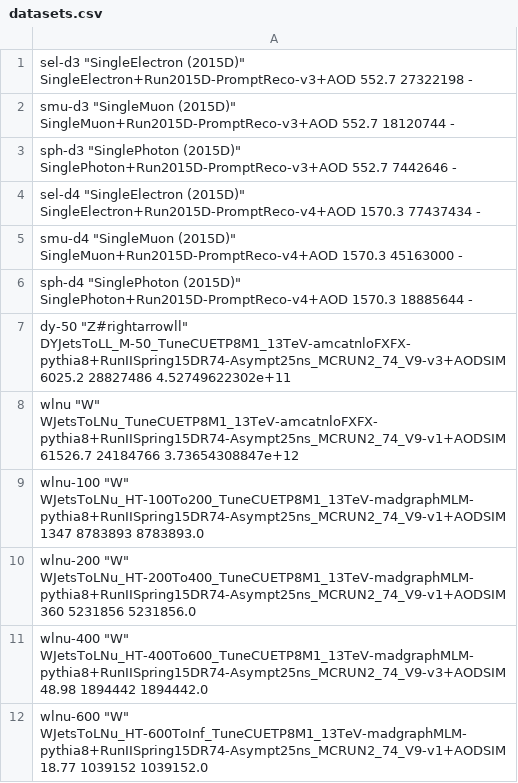
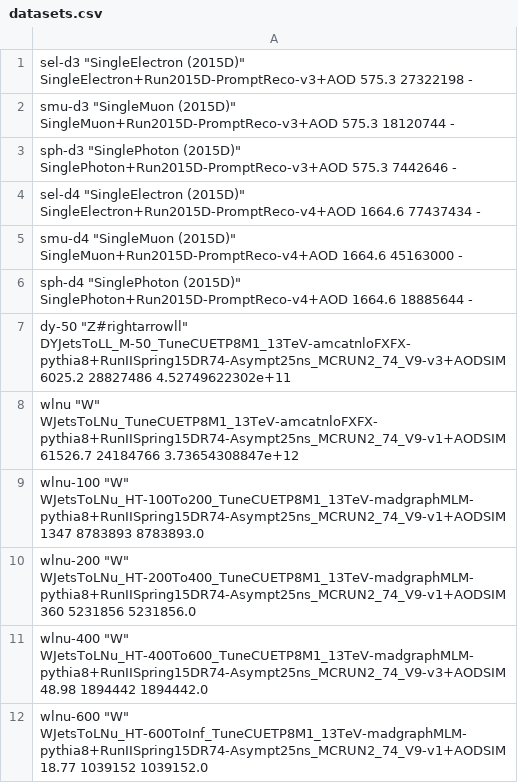
Before and after one commit to MiT-HEP/MonoX, a CSV file: monophoton/data/datasets.csv, drawn as a sheet; only a part is shown.

```diff
--- a/monophoton/data/datasets.csv
+++ b/monophoton/data/datasets.csv
@@ -1,7 +1,7 @@
-sel-d3  "SingleElectron (2015D)"  SingleElectron+Run2015D-PromptReco-v3+AOD  552.7  27322198  -
-smu-d3  "SingleMuon (2015D)"  SingleMuon+Run2015D-PromptReco-v3+AOD  552.7  18120744  -
-sph-d3  "SinglePhoton (2015D)"  SinglePhoton+Run2015D-PromptReco-v3+AOD  552.7  7442646  -
-sel-d4  "SingleElectron (2015D)"  SingleElectron+Run2015D-PromptReco-v4+AOD  1570.3  77437434  -
-smu-d4  "SingleMuon (2015D)"  SingleMuon+Run2015D-PromptReco-v4+AOD  1570.3  45163000  -
-sph-d4  "SinglePhoton (2015D)"  SinglePhoton+Run2015D-PromptReco-v4+AOD  1570.3  18885644  -
+sel-d3  "SingleElectron (2015D)"  SingleElectron+Run2015D-PromptReco-v3+AOD  575.3  27322198  -
+smu-d3  "SingleMuon (2015D)"  SingleMuon+Run2015D-PromptReco-v3+AOD  575.3  18120744  -
+sph-d3  "SinglePhoton (2015D)"  SinglePhoton+Run2015D-PromptReco-v3+AOD  575.3  7442646  -
+sel-d4  "SingleElectron (2015D)"  SingleElectron+Run2015D-PromptReco-v4+AOD  1664.6  77437434  -
+smu-d4  "SingleMuon (2015D)"  SingleMuon+Run2015D-PromptReco-v4+AOD  1664.6  45163000  -
+sph-d4  "SinglePhoton (2015D)"  SinglePhoton+Run2015D-PromptReco-v4+AOD  1664.6  18885644  -
 dy-50  "Z#rightarrowll"  DYJetsToLL_M-50_TuneCUETP8M1_13TeV-amcatnloFXFX-pythia8+RunIISpring15DR74-Asympt25ns_MCRUN2_74_V9-v3+AODSIM  6025.2  28827486  4.52749622302e+11
```
Also changed, not shown: 1 other file.
